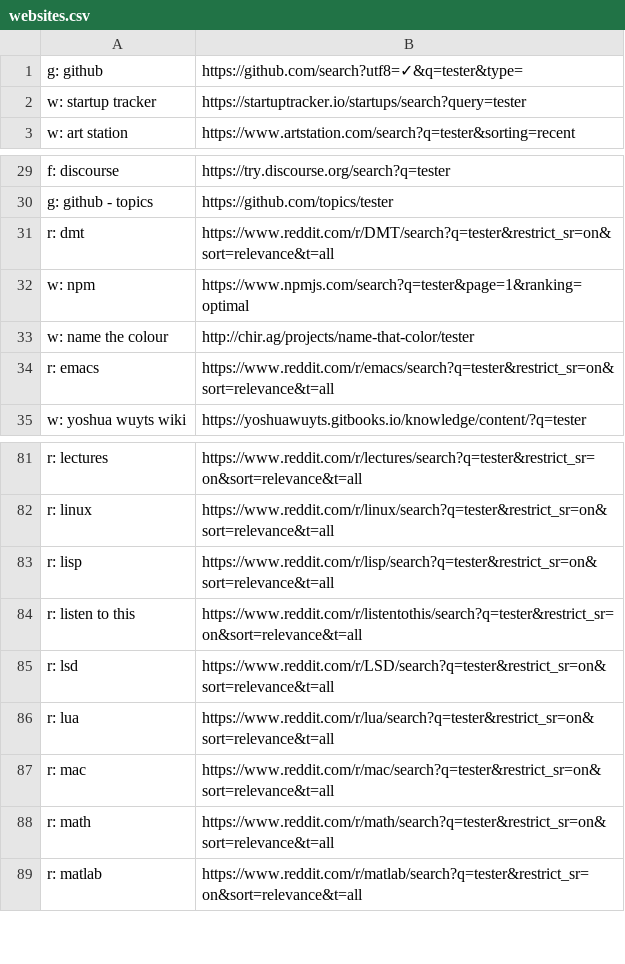
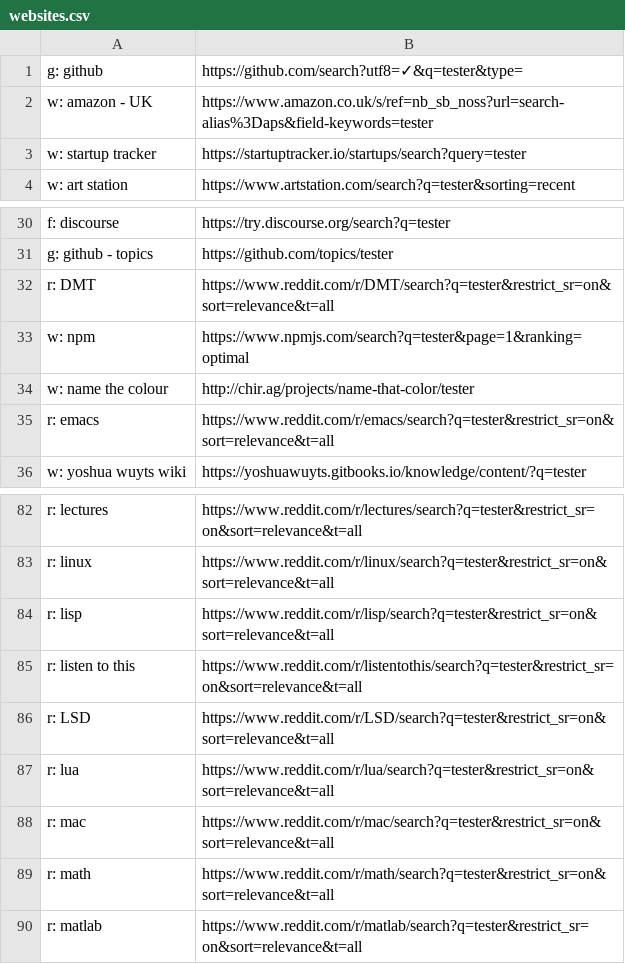
Before and after one commit to nikitavoloboev/alfred-web-searches, a CSV file: workflow/websites.csv, drawn as a sheet; only a part is shown, gaps mark what is left out.

Commit message:
website added

```diff
--- a/workflow/websites.csv
+++ b/workflow/websites.csv
@@ -1,2 +1,3 @@
 g: github,https://github.com/search?utf8=✓&q=tester&type=
+w: amazon - UK,https://www.amazon.co.uk/s/ref=nb_sb_noss?url=search-alias%3Daps&field-keywords=tester
 w: startup tracker,https://startuptracker.io/startups/search?query=tester
@@ -30,3 +31,3 @@ f: discourse,https://try.discourse.org/search?q=tester
 g: github - topics,https://github.com/topics/tester
-r: dmt,https://www.reddit.com/r/DMT/search?q=tester&restrict_sr=on&sort=relevance&t=all
+r: DMT,https://www.reddit.com/r/DMT/search?q=tester&restrict_sr=on&sort=relevance&t=all
 w: npm,https://www.npmjs.com/search?q=tester&page=1&ranking=optimal
@@ -84,3 +85,3 @@ r: lisp,https://www.reddit.com/r/lisp/search?q=tester&restrict_sr=on&sort=releva
 r: listen to this,https://www.reddit.com/r/listentothis/search?q=tester&restrict_sr=on&sort=relevance&t=all
-r: lsd,https://www.reddit.com/r/LSD/search?q=tester&restrict_sr=on&sort=relevance&t=all
+r: LSD,https://www.reddit.com/r/LSD/search?q=tester&restrict_sr=on&sort=relevance&t=all
 r: lua,https://www.reddit.com/r/lua/search?q=tester&restrict_sr=on&sort=relevance&t=all
```
